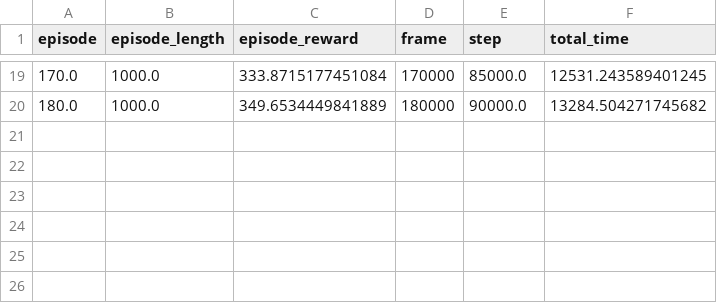
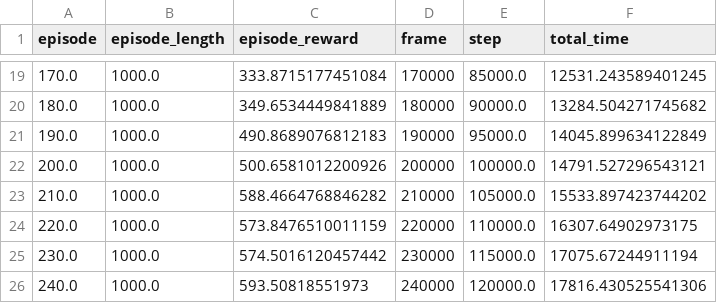
Before and after one commit to SuuTTT/learn-si2e, a CSV file: results/drqv2-full/si2e/eval.csv, drawn as a sheet; only a part is shown, gaps mark what is left out.

Commit message:
add batch results, docs report, batch script
Completed runs (250K frames, seed=1):
- hopper_stand: baseline=125, SE=230
- cheetah_run:  baseline=246, SE=180
- quadruped_walk: baseline=157, SE=271
- cartpole_swingup: SI2E=594 (done)
- pendulum_swingup: baseline in progress

Add docs/RESULTS_REPORT.md: results analysis, DrQv2 vs SAC/PPO,
budget discrepancy (250K vs 510K frames), JAX speed comparison.
Update .gitignore comment re nested repos.

```diff
--- a/results/drqv2-full/si2e/eval.csv
+++ b/results/drqv2-full/si2e/eval.csv
@@ -20 +20,7 @@ episode,episode_length,episode_reward,frame,step,total_time
 180.0,1000.0,349.6534449841889,180000,90000.0,13284.504271745682
+190.0,1000.0,490.8689076812183,190000,95000.0,14045.899634122849
+200.0,1000.0,500.6581012200926,200000,100000.0,14791.527296543121
+210.0,1000.0,588.4664768846282,210000,105000.0,15533.897423744202
+220.0,1000.0,573.8476510011159,220000,110000.0,16307.64902973175
+230.0,1000.0,574.5016120457442,230000,115000.0,17075.67244911194
+240.0,1000.0,593.50818551973,240000,120000.0,17816.430525541306
```
Also changed, not shown: 27 other files.
